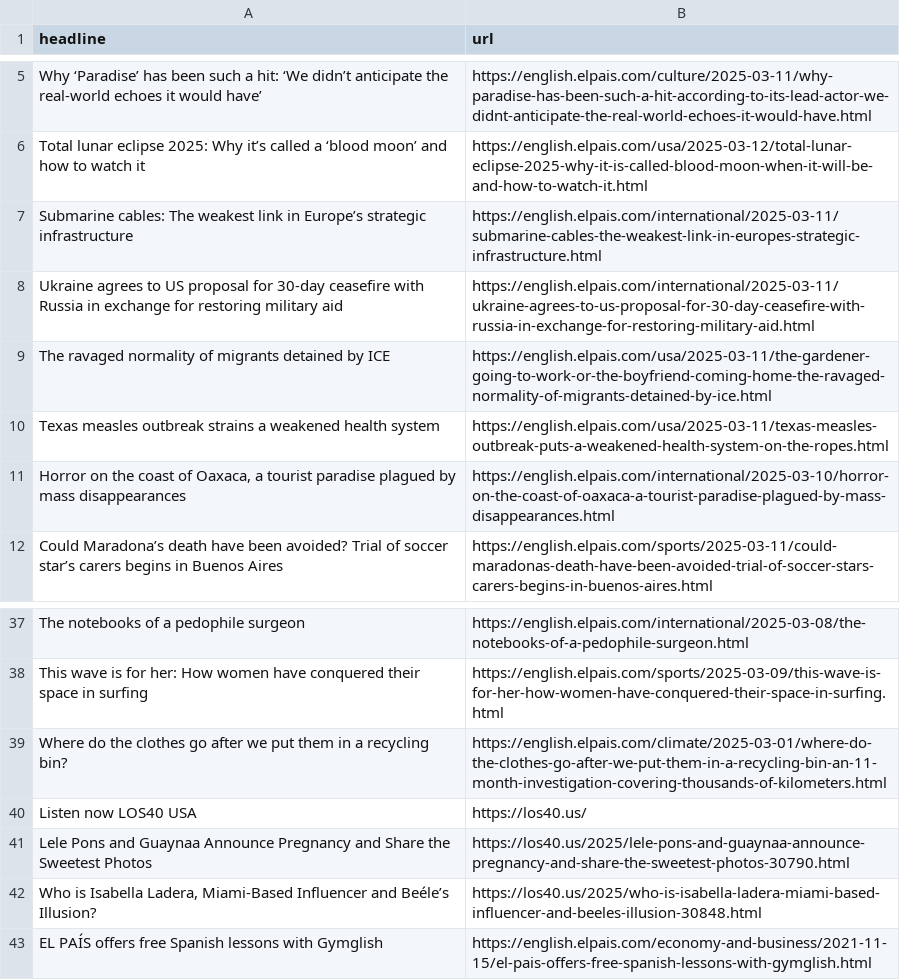
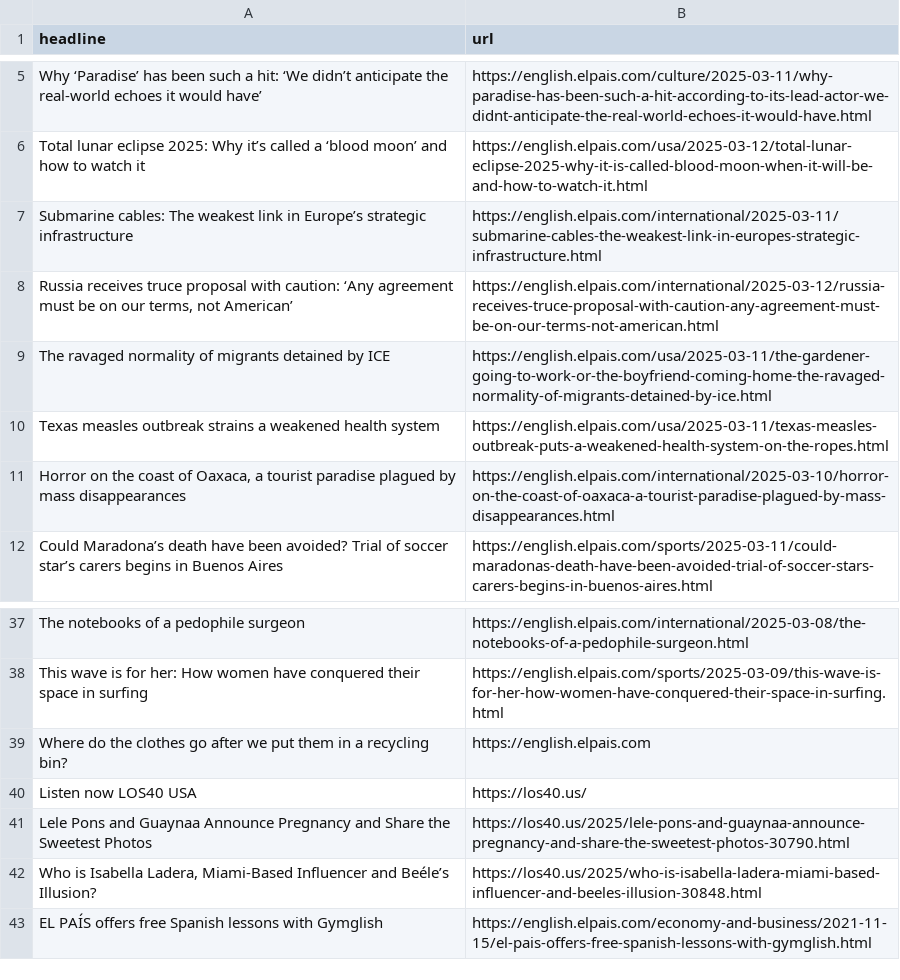
Before and after one commit to berberebecca/el-pais-autoscraper, a CSV file: headlines.csv, drawn as a sheet; only a part is shown, gaps mark what is left out.

```diff
--- a/headlines.csv
+++ b/headlines.csv
@@ -7,3 +7,3 @@ Total lunar eclipse 2025: Why it’s called a ‘blood moon’ and how to watch
 Submarine cables: The weakest link in Europe’s strategic infrastructure,https://english.elpais.com/international/2025-03-11/submarine-cables-the-weakest-link-in-europes-strategic-infrastructure.html
-Ukraine agrees to US proposal for 30-day ceasefire with Russia in exchange for restoring military aid,https://english.elpais.com/international/2025-03-11/ukraine-agrees-to-us-proposal-for-30-day-ceasefire-with-russia-in-exchange-for-restoring-military-aid.html
+"Russia receives truce proposal with caution: ‘Any agreement must be on our terms, not American’",https://english.elpais.com/international/2025-03-12/russia-receives-truce-proposal-with-caution-any-agreement-must-be-on-our-terms-not-american.html
 The ravaged normality of migrants detained by ICE,https://english.elpais.com/usa/2025-03-11/the-gardener-going-to-work-or-the-boyfriend-coming-home-the-ravaged-normality-of-migrants-detained-by-ice.html
@@ -38,3 +38,3 @@ The notebooks of a pedophile surgeon ,https://english.elpais.com/international/2
 This wave is for her: How women have conquered their space in surfing,https://english.elpais.com/sports/2025-03-09/this-wave-is-for-her-how-women-have-conquered-their-space-in-surfing.html
-Where do the clothes go after we put them in a recycling bin? ,https://english.elpais.com/climate/2025-03-01/where-do-the-clothes-go-after-we-put-them-in-a-recycling-bin-an-11-month-investigation-covering-thousands-of-kilometers.html
+Where do the clothes go after we put them in a recycling bin? ,https://english.elpais.com
 Listen now LOS40 USA,https://los40.us/
```
